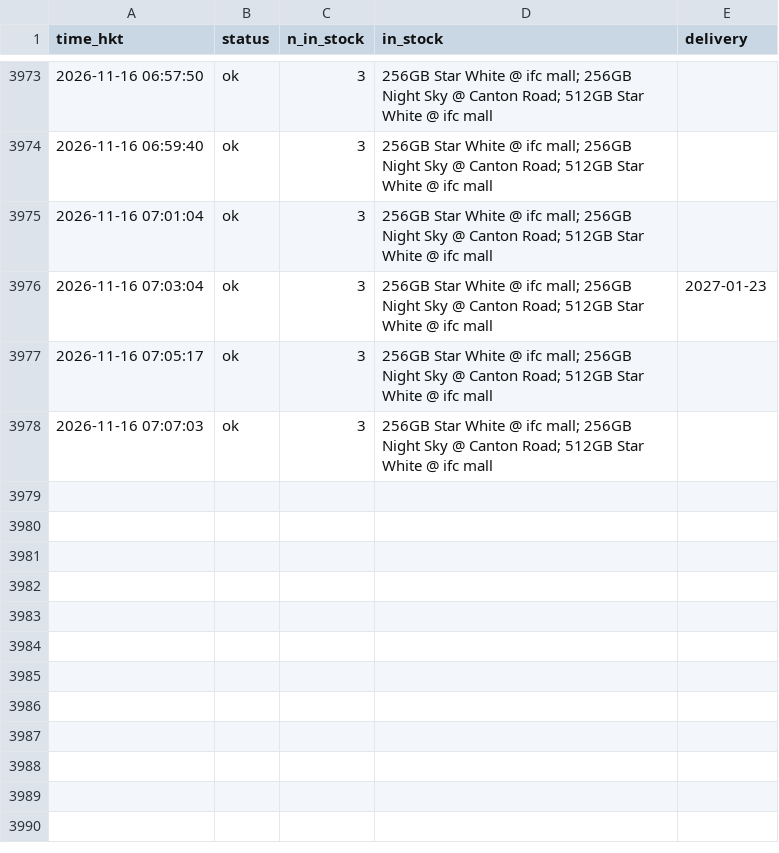
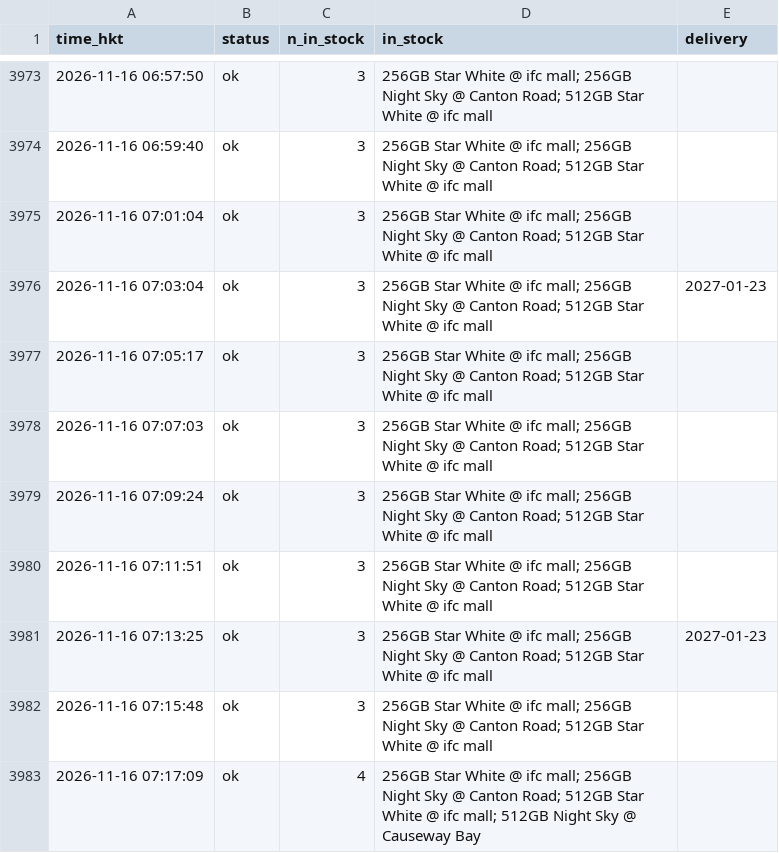
Before and after one commit to ryancwho/duo-watch, a CSV file: polls.csv, drawn as a sheet; only a part is shown, gaps mark what is left out.

```diff
--- a/polls.csv
+++ b/polls.csv
@@ -3978 +3978,6 @@ time_hkt,status,n_in_stock,in_stock,delivery
 2026-11-16 07:07:03,ok,3,256GB Star White @ ifc mall; 256GB Night Sky @ Canton Road; 512GB Star White @ ifc mall,
+2026-11-16 07:09:24,ok,3,256GB Star White @ ifc mall; 256GB Night Sky @ Canton Road; 512GB Star White @ ifc mall,
+2026-11-16 07:11:51,ok,3,256GB Star White @ ifc mall; 256GB Night Sky @ Canton Road; 512GB Star White @ ifc mall,
+2026-11-16 07:13:25,ok,3,256GB Star White @ ifc mall; 256GB Night Sky @ Canton Road; 512GB Star White @ ifc mall,2027-01-23
+2026-11-16 07:15:48,ok,3,256GB Star White @ ifc mall; 256GB Night Sky @ Canton Road; 512GB Star White @ ifc mall,
+2026-11-16 07:17:09,ok,4,256GB Star White @ ifc mall; 256GB Night Sky @ Canton Road; 512GB Star White @ ifc mall; 512GB Night Sky @ Causeway Bay,
```
Also changed, not shown: 2 other files.
